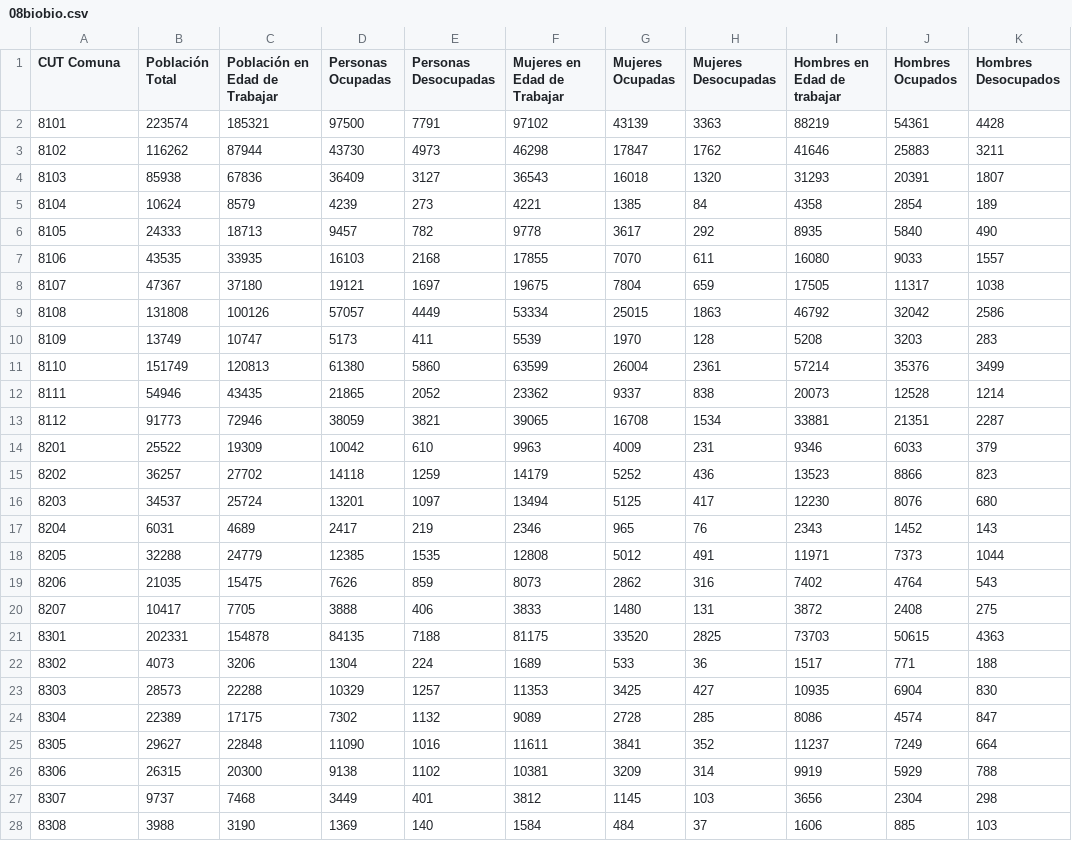
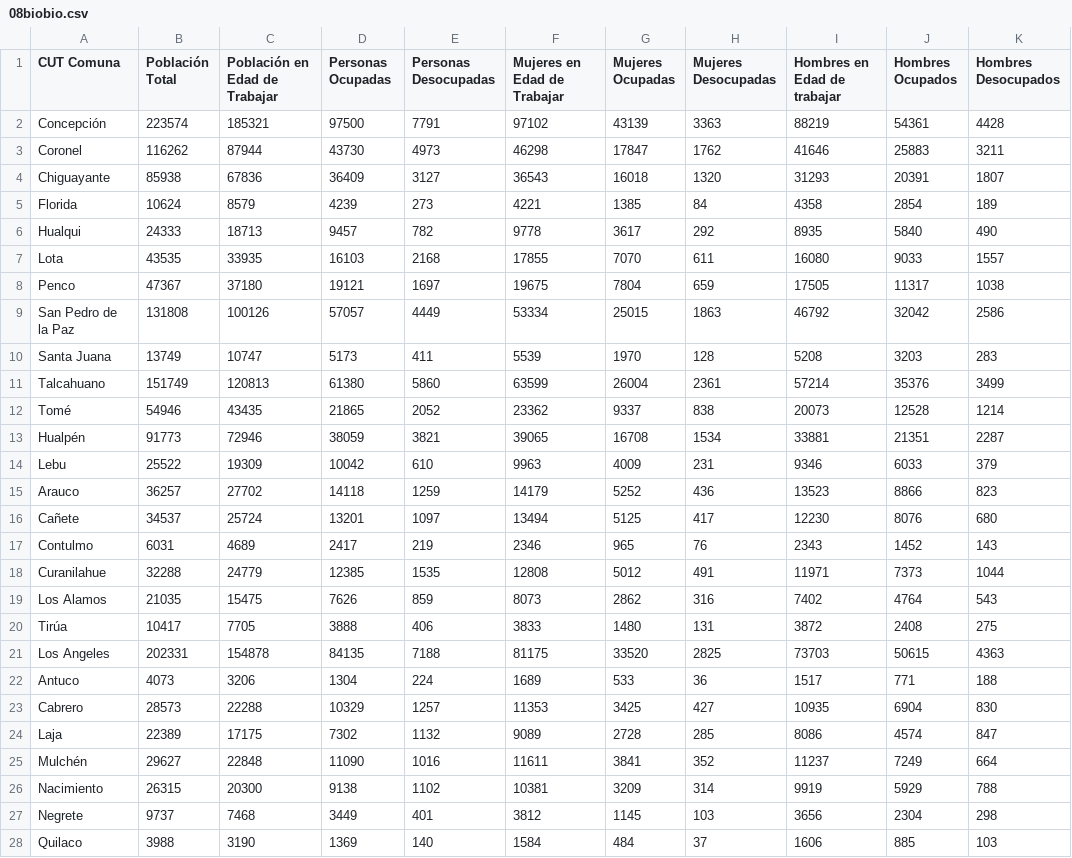
Before and after one commit to azurite-12/INFO133-equipo19, a CSV file: Parte B/Datos/pob/08biobio.csv, drawn as a sheet; only a part is shown; the diff covers the shown part only.

```diff
--- a/Parte B/Datos/pob/08biobio.csv
+++ b/Parte B/Datos/pob/08biobio.csv
@@ -1,28 +1,28 @@
 CUT Comuna,Población Total,Población en Edad de Trabajar,Personas Ocupadas,Personas Desocupadas,Mujeres en Edad de Trabajar,Mujeres Ocupadas,Mujeres Desocupadas,Hombres en Edad de trabajar,Hombres Ocupados,Hombres Desocupados
-8101,223574,185321,97500,7791,97102,43139,3363,88219,54361,4428
-8102,116262,87944,43730,4973,46298,17847,1762,41646,25883,3211
-8103,85938,67836,36409,3127,36543,16018,1320,31293,20391,1807
-8104,10624,8579,4239,273,4221,1385,84,4358,2854,189
-8105,24333,18713,9457,782,9778,3617,292,8935,5840,490
-8106,43535,33935,16103,2168,17855,7070,611,16080,9033,1557
-8107,47367,37180,19121,1697,19675,7804,659,17505,11317,1038
-8108,131808,100126,57057,4449,53334,25015,1863,46792,32042,2586
-8109,13749,10747,5173,411,5539,1970,128,5208,3203,283
-8110,151749,120813,61380,5860,63599,26004,2361,57214,35376,3499
-8111,54946,43435,21865,2052,23362,9337,838,20073,12528,1214
-8112,91773,72946,38059,3821,39065,16708,1534,33881,21351,2287
-8201,25522,19309,10042,610,9963,4009,231,9346,6033,379
-8202,36257,27702,14118,1259,14179,5252,436,13523,8866,823
-8203,34537,25724,13201,1097,13494,5125,417,12230,8076,680
-8204,6031,4689,2417,219,2346,965,76,2343,1452,143
-8205,32288,24779,12385,1535,12808,5012,491,11971,7373,1044
-8206,21035,15475,7626,859,8073,2862,316,7402,4764,543
-8207,10417,7705,3888,406,3833,1480,131,3872,2408,275
-8301,202331,154878,84135,7188,81175,33520,2825,73703,50615,4363
-8302,4073,3206,1304,224,1689,533,36,1517,771,188
-8303,28573,22288,10329,1257,11353,3425,427,10935,6904,830
-8304,22389,17175,7302,1132,9089,2728,285,8086,4574,847
-8305,29627,22848,11090,1016,11611,3841,352,11237,7249,664
-8306,26315,20300,9138,1102,10381,3209,314,9919,5929,788
-8307,9737,7468,3449,401,3812,1145,103,3656,2304,298
-8308,3988,3190,1369,140,1584,484,37,1606,885,103
+Concepción,223574,185321,97500,7791,97102,43139,3363,88219,54361,4428
+Coronel,116262,87944,43730,4973,46298,17847,1762,41646,25883,3211
+Chiguayante,85938,67836,36409,3127,36543,16018,1320,31293,20391,1807
+Florida,10624,8579,4239,273,4221,1385,84,4358,2854,189
+Hualqui,24333,18713,9457,782,9778,3617,292,8935,5840,490
+Lota,43535,33935,16103,2168,17855,7070,611,16080,9033,1557
+Penco,47367,37180,19121,1697,19675,7804,659,17505,11317,1038
+San Pedro de la Paz,131808,100126,57057,4449,53334,25015,1863,46792,32042,2586
+Santa Juana,13749,10747,5173,411,5539,1970,128,5208,3203,283
+Talcahuano,151749,120813,61380,5860,63599,26004,2361,57214,35376,3499
+Tomé,54946,43435,21865,2052,23362,9337,838,20073,12528,1214
+Hualpén,91773,72946,38059,3821,39065,16708,1534,33881,21351,2287
+Lebu,25522,19309,10042,610,9963,4009,231,9346,6033,379
+Arauco,36257,27702,14118,1259,14179,5252,436,13523,8866,823
+Cañete,34537,25724,13201,1097,13494,5125,417,12230,8076,680
+Contulmo,6031,4689,2417,219,2346,965,76,2343,1452,143
+Curanilahue,32288,24779,12385,1535,12808,5012,491,11971,7373,1044
+Los Alamos,21035,15475,7626,859,8073,2862,316,7402,4764,543
+Tirúa,10417,7705,3888,406,3833,1480,131,3872,2408,275
+Los Angeles,202331,154878,84135,7188,81175,33520,2825,73703,50615,4363
+Antuco,4073,3206,1304,224,1689,533,36,1517,771,188
+Cabrero,28573,22288,10329,1257,11353,3425,427,10935,6904,830
+Laja,22389,17175,7302,1132,9089,2728,285,8086,4574,847
+Mulchén,29627,22848,11090,1016,11611,3841,352,11237,7249,664
+Nacimiento,26315,20300,9138,1102,10381,3209,314,9919,5929,788
+Negrete,9737,7468,3449,401,3812,1145,103,3656,2304,298
+Quilaco,3988,3190,1369,140,1584,484,37,1606,885,103
```
Also changed, not shown: 6 edited cells elsewhere in this file, Parte B/Datos/pob/05valparaiso.csv, Parte B/Datos/pob/06ohiggins.csv, 14 other files.
